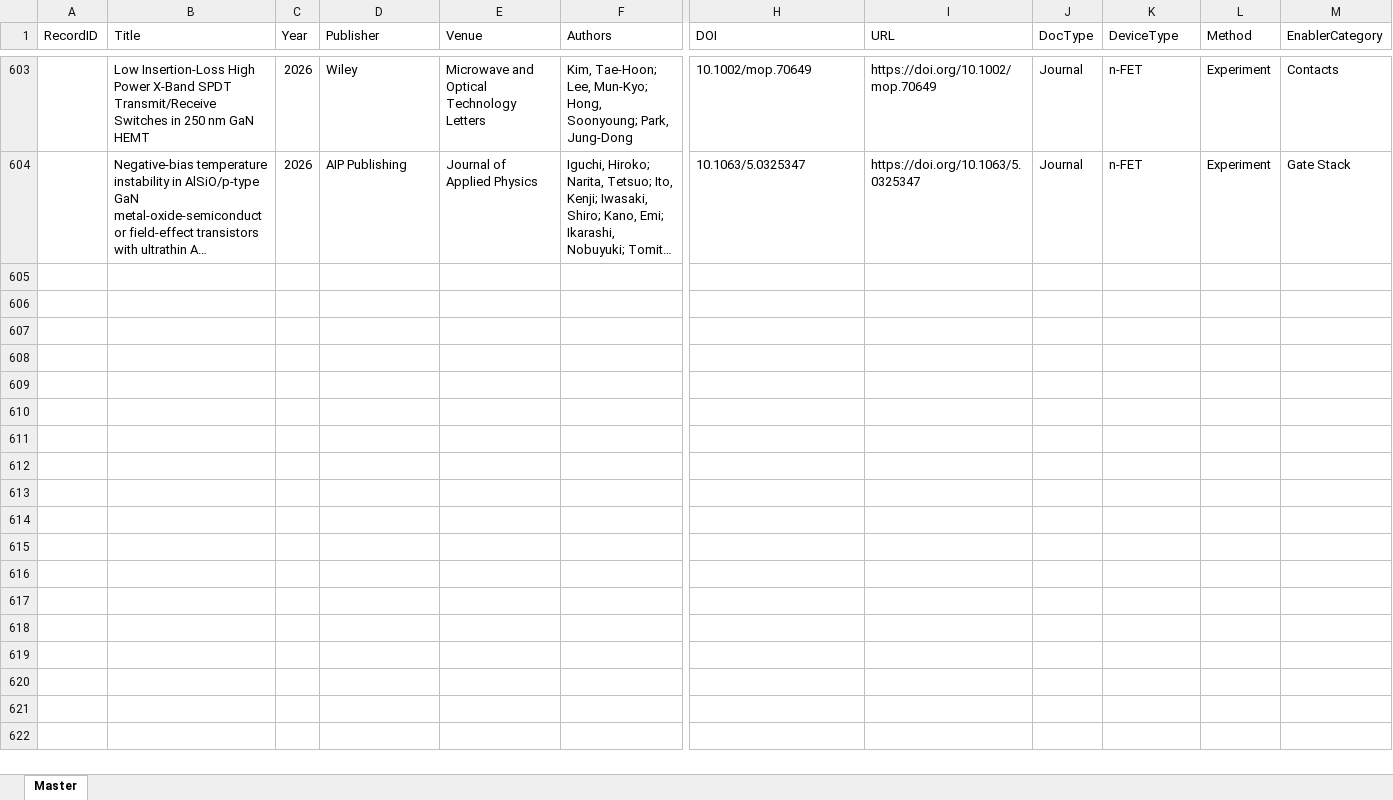
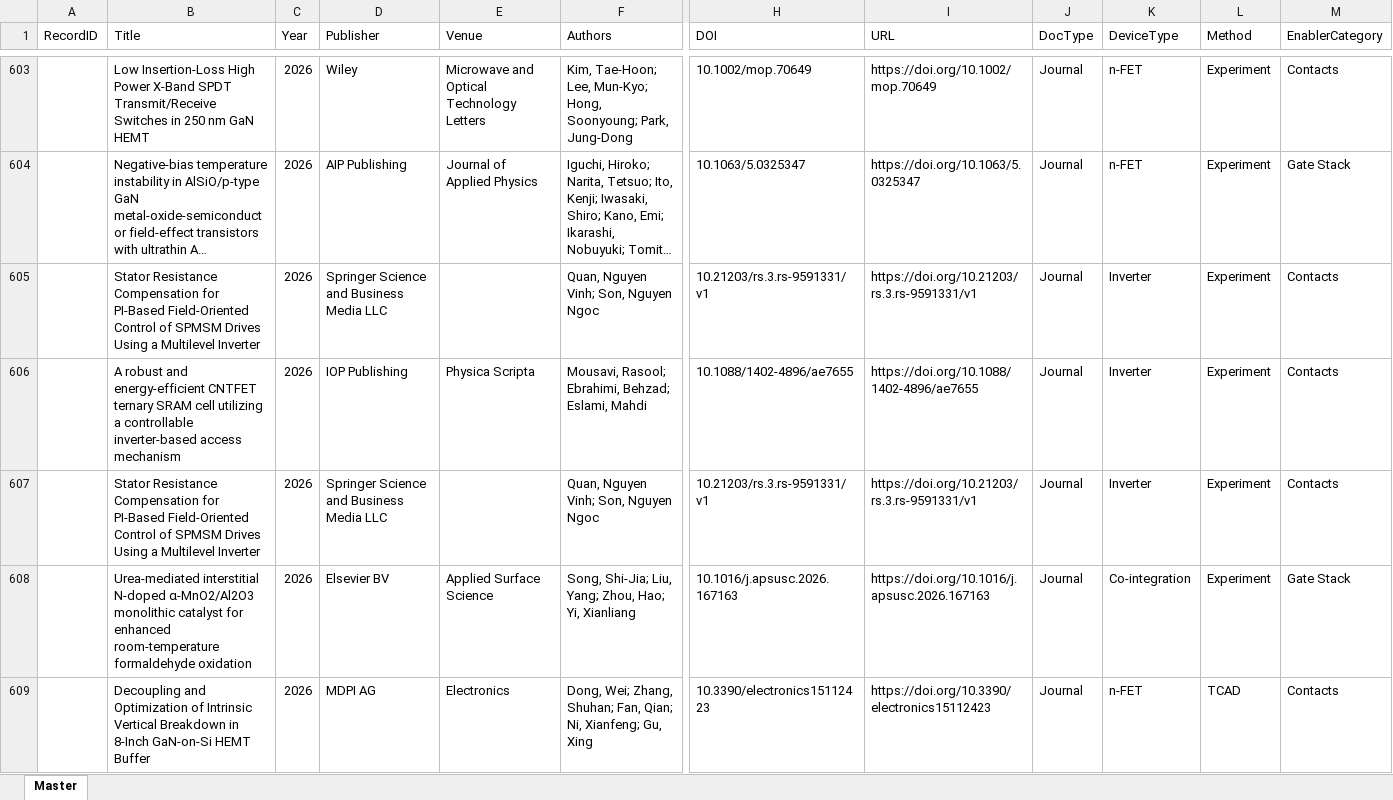
Before and after one commit to kainlulow/IKD_GaN_CMOS, an Excel workbook: 01_literature/IKD_Literature_Master.xlsx, sheet Master, drawn as a sheet; only a part is shown, gaps mark what is left out; long unchanged cells end in …; values as stored, in another font and other column widths than the file's, no borders; rows hold the shown columns only; the diff covers the shown part only; the diff names each change by its address in the sheet, - before the commit and + after, or states it on an @@ line.

```diff
--- a/01_literature/IKD_Literature_Master.xlsx (sheet Master)
+++ b/01_literature/IKD_Literature_Master.xlsx (sheet Master)
+row 605:  | Stator Resistance Compensation for PI-Based Field-Oriented Control of SPMSM Drives Using a Multilevel Inverter | 2026 | Springer Science and Business Media LLC |  | Quan, Nguyen Vinh; Son, Nguyen Ngoc | 10.21203/rs.3.rs-9591331/v1 | https://doi.org/10.21203/rs.3.rs-9591331/v1 | Journal | Inverter | Experiment | Contacts
+row 606:  | A robust and energy-efficient CNTFET ternary SRAM cell utilizing a controllable inverter-based access mechanism | 2026 | IOP Publishing | Physica Scripta | Mousavi, Rasool; Ebrahimi, Behzad; Eslami, Mahdi | 10.1088/1402-4896/ae7655 | https://doi.org/10.1088/1402-4896/ae7655 | Journal | Inverter | Experiment | Contacts
+row 607:  | Stator Resistance Compensation for PI-Based Field-Oriented Control of SPMSM Drives Using a Multilevel Inverter | 2026 | Springer Science and Business Media LLC |  | Quan, Nguyen Vinh; Son, Nguyen Ngoc | 10.21203/rs.3.rs-9591331/v1 | https://doi.org/10.21203/rs.3.rs-9591331/v1 | Journal | Inverter | Experiment | Contacts
+row 608:  | Urea-mediated interstitial N-doped α-MnO2/Al2O3 monolithic catalyst for enhanced room-temperature formaldehyde oxidation | 2026 | Elsevier BV | Applied Surface Science | Song, Shi-Jia; Liu, Yang; Zhou, Hao; Yi, Xianliang | 10.1016/j.apsusc.2026.167163 | https://doi.org/10.1016/j.apsusc.2026.167163 | Journal | Co-integration | Experiment | Gate Stack
+row 609:  | Decoupling and Optimization of Intrinsic Vertical Breakdown in 8-Inch GaN-on-Si HEMT Buffer | 2026 | MDPI AG | Electronics | Dong, Wei; Zhang, Shuhan; Fan, Qian; Ni, Xianfeng; Gu, Xing | 10.3390/electronics15112423 | https://doi.org/10.3390/electronics15112423 | Journal | n-FET | TCAD | Contacts
```
Also changed, not shown: 5 added rows elsewhere in this sheet, 2 other files.
